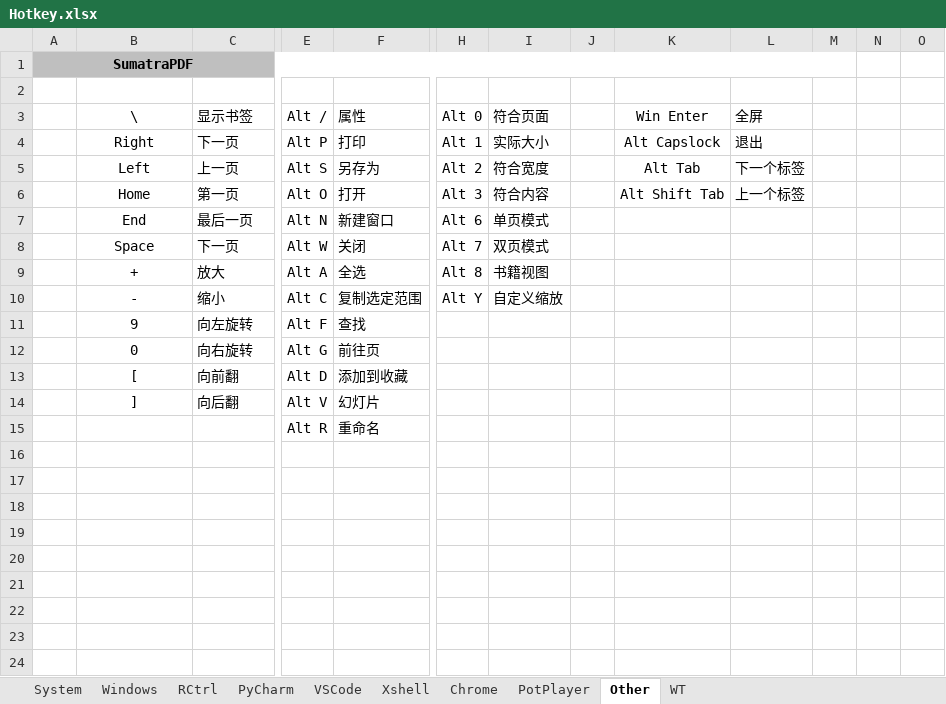
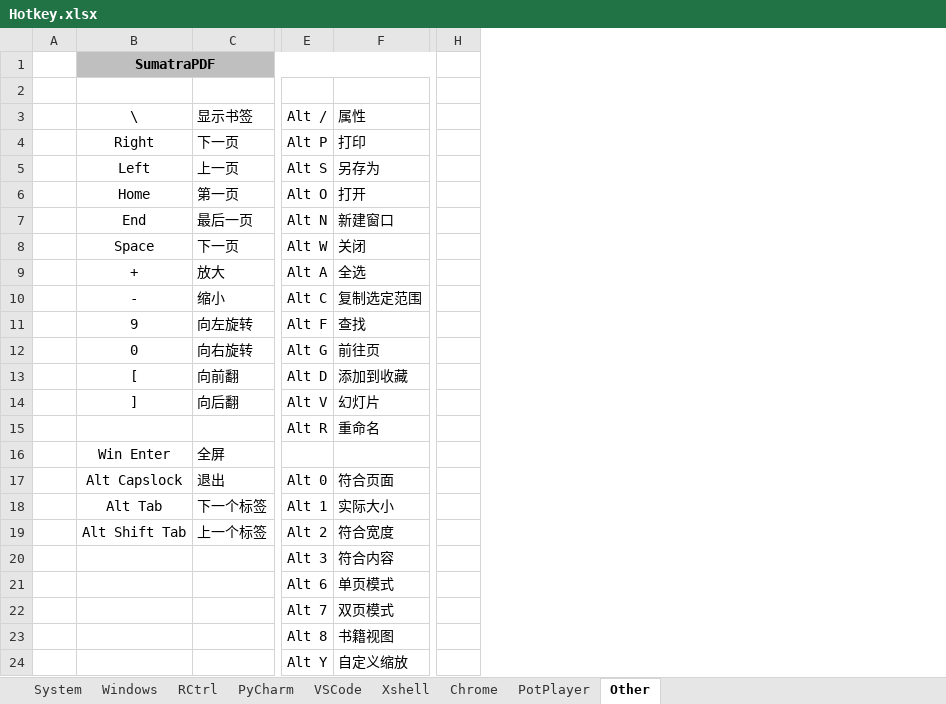
Before and after one commit to By2048/Ahk, an Excel workbook: Doc/Hotkey.xlsx, sheet Other, drawn as a sheet; only a part is shown, gaps mark what is left out; values as stored, in another font and other column widths than the file's, no borders; removed rows and columns are numbered as before the commit, all else as after; rows hold the shown columns only; the diff names each change by its address in the sheet, - before the commit and + after, or states it on an @@ line.

```diff
--- a/Doc/Hotkey.xlsx (sheet Other)
+++ b/Doc/Hotkey.xlsx (sheet Other)
-sheet tab: WT
-column A, row 1: SumatraPDF
+column A, empty
-column H (Alt 0), rows 4-10: Alt 1 | Alt 2 | Alt 3 | Alt 6 | Alt 7 | Alt 8 | Alt Y
-column I (符合页面), rows 4-10: 实际大小 | 符合宽度 | 符合内容 | 单页模式 | 双页模式 | 书籍视图 | 自定义缩放
-column K (Win Enter), rows 4-6: Alt Capslock | Alt Tab | Alt Shift Tab
-column L (全屏), rows 4-6: 退出 | 下一个标签 | 上一个标签
-column M, empty
-column N, empty
-column O, empty
-B1 (\): (empty)
+B1 (\): SumatraPDF
+B1:G1 merged
-H1 fill: #BFBFBF
+H1 fill: none
+row 16:  | Win Enter | 全屏
+row 17:  | Alt Capslock | 退出 | Alt 0 | 符合页面
+row 18:  | Alt Tab | 下一个标签 | Alt 1 | 实际大小
+row 19:  | Alt Shift Tab | 上一个标签 | Alt 2 | 符合宽度
+row 20:  |  |  | Alt 3 | 符合内容
+row 21:  |  |  | Alt 6 | 单页模式
+row 22:  |  |  | Alt 7 | 双页模式
+row 23:  |  |  | Alt 8 | 书籍视图
+row 24:  |  |  | Alt Y | 自定义缩放
```
Also changed, not shown: sheet Windows, sheet RCtrl, sheet VSCode, sheet PotPlayer, 9 other files.
